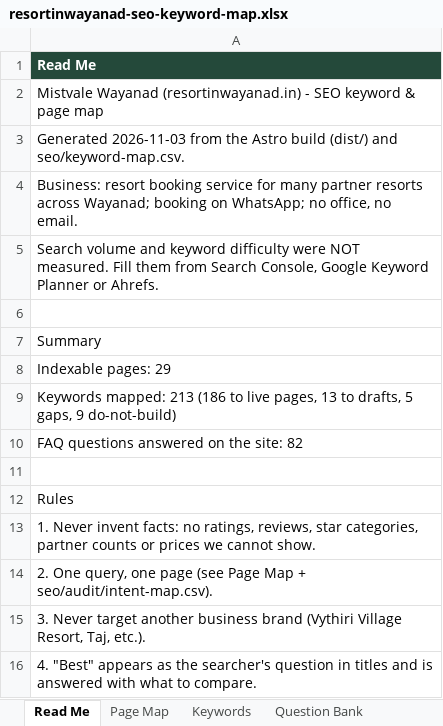
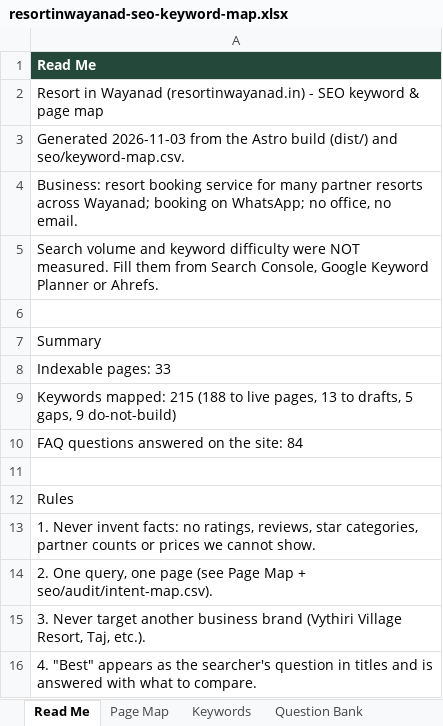
Before and after one commit to salmanfaris22/wayattleresort, an Excel workbook: seo/resortinwayanad-seo-keyword-map.xlsx, sheet Read Me, drawn as a sheet; values as stored, in another font and other column widths than the file's, no borders; the diff names each change by its address in the sheet, - before the commit and + after, or states it on an @@ line.

```diff
--- a/seo/resortinwayanad-seo-keyword-map.xlsx (sheet Read Me)
+++ b/seo/resortinwayanad-seo-keyword-map.xlsx (sheet Read Me)
-A2: Mistvale Wayanad (resortinwayanad.in)…
+A2: Resort in Wayanad (resortinwayanad.in)…
-A8: Indexable pages: 29
+A8: Indexable pages: 33
-A9: Keywords mapped: 213 (186 to live…
+A9: Keywords mapped: 215 (188 to live…
-A10: FAQ questions answered on the site: 82
+A10: FAQ questions answered on the site: 84
```
Also changed, not shown: sheet Page Map, sheet Question Bank, sheet Keywords, sheet AI Prompts, sheet Backlinks & Citations, 53 other files.
